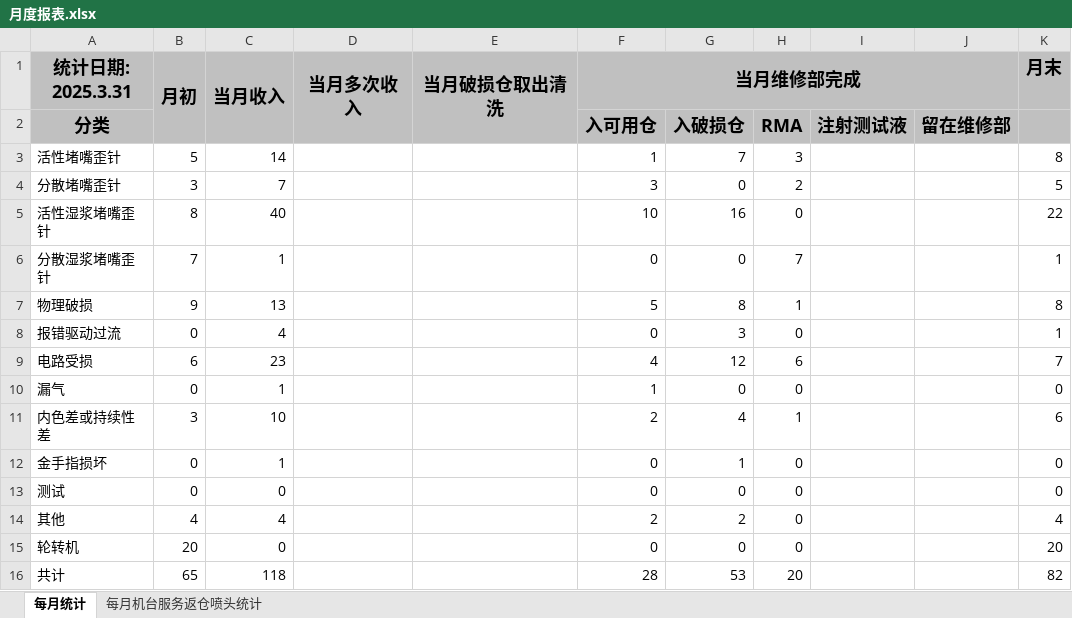
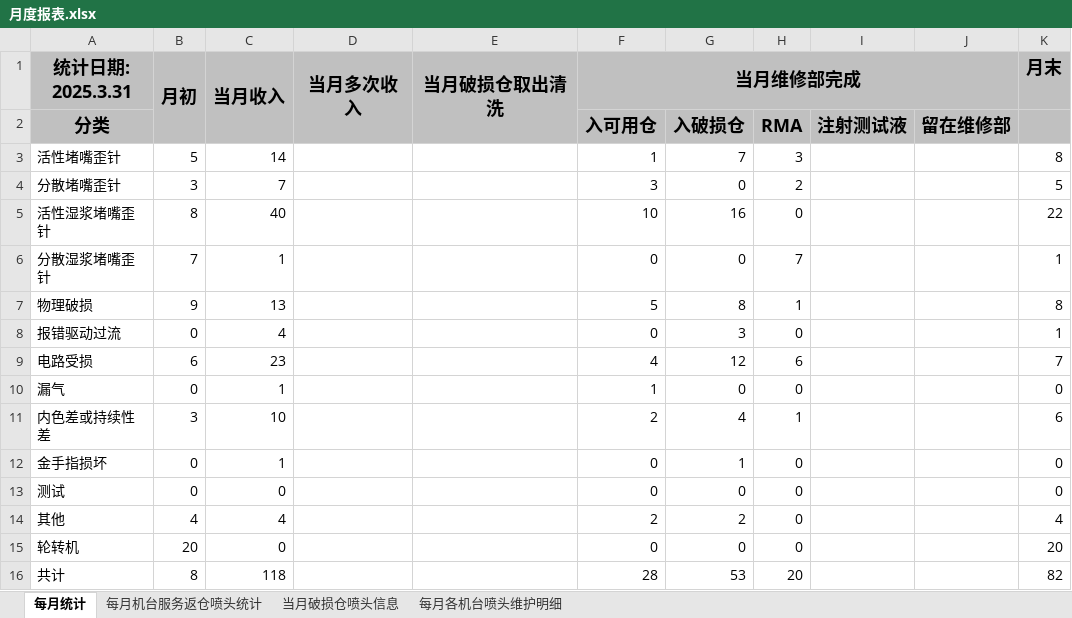
Before and after one commit to wblksheep/smart-admin, an Excel workbook: smart-admin-api-java17-springboot3/月度报表.xlsx, sheet 每月统计, drawn as a sheet; values as stored, in another font and other column widths than the file's, no borders; the diff names each change by its address in the sheet, - before the commit and + after, or states it on an @@ line.

Commit message:
refactor save monthly sheet statistic

```diff
--- a/smart-admin-api-java17-springboot3/月度报表.xlsx (sheet 每月统计)
+++ b/smart-admin-api-java17-springboot3/月度报表.xlsx (sheet 每月统计)
+sheet tab: 当月破损仓喷头信息
+sheet tab: 每月各机台喷头维护明细
-B16 (月初): 65
+B16 (月初): 8
```
Also changed, not shown: 13 other files.
